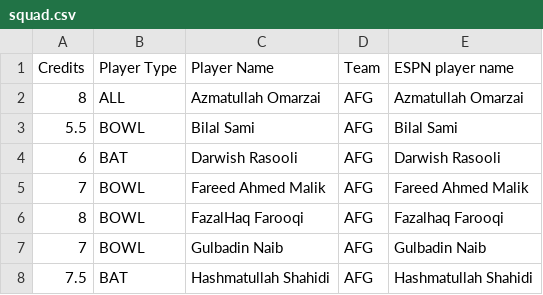
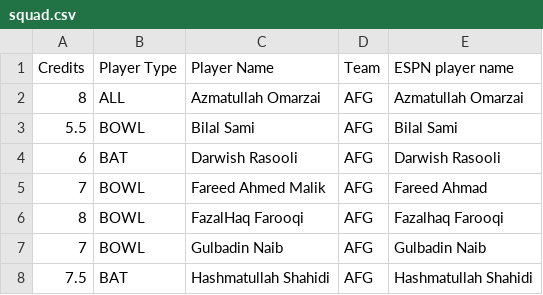
Before and after one commit to adimail/fantasy-sports-machine-learning, a CSV file: data/squad.csv, drawn as a sheet; only a part is shown.

```diff
--- a/data/squad.csv
+++ b/data/squad.csv
@@ -4,3 +4,3 @@ Credits,Player Type,Player Name,Team,ESPN player name
 6,BAT,Darwish Rasooli,AFG,Darwish Rasooli
-7,BOWL,Fareed Ahmed Malik,AFG,Fareed Ahmed Malik
+7,BOWL,Fareed Ahmed Malik,AFG,Fareed Ahmad
 8,BOWL,FazalHaq Farooqi,AFG,Fazalhaq Farooqi
```
Also changed, not shown: Downloads/SquadPlayerNames.csv, data/recent_player_form.csv, 9 other files.
